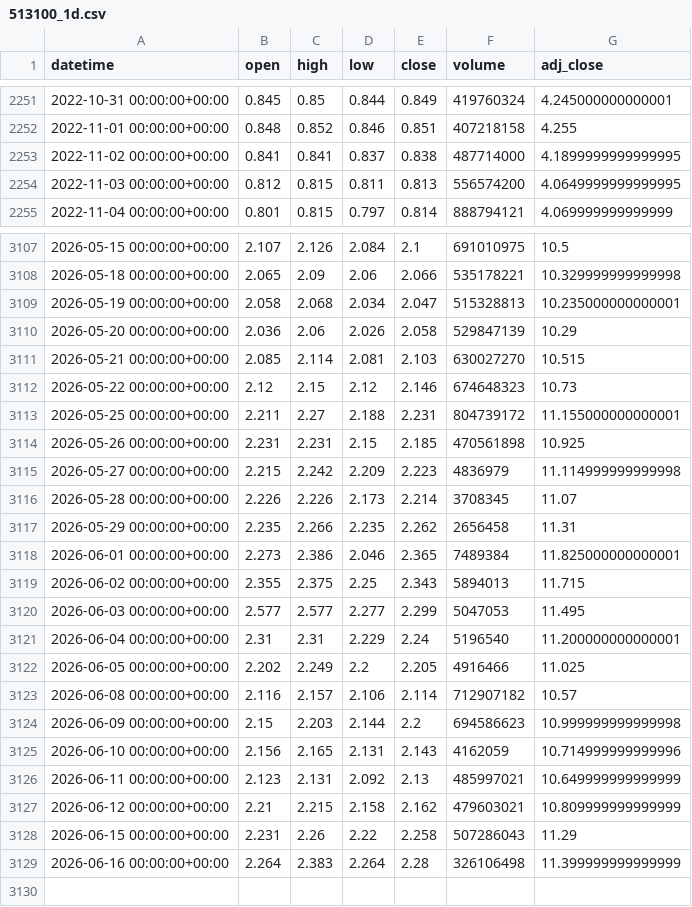
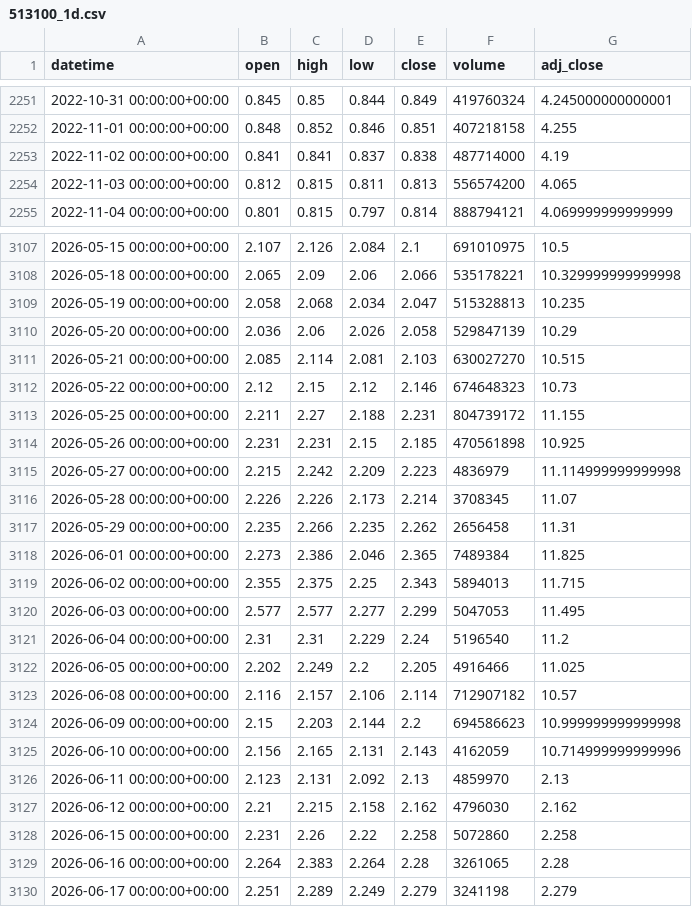
Before and after one commit to xu75/quant-strategy, a CSV file: data/market/513100_1d.csv, drawn as a sheet; only a part is shown, gaps mark what is left out; the diff covers the shown part only.

Commit message:
chore(data): update market data 2026-06-17 12:47 UTC

```diff
--- a/data/market/513100_1d.csv
+++ b/data/market/513100_1d.csv
@@ -2252,4 +2252,4 @@ datetime,open,high,low,close,volume,adj_close
 2022-11-01 00:00:00+00:00,0.848,0.852,0.846,0.851,407218158,4.255
-2022-11-02 00:00:00+00:00,0.841,0.841,0.837,0.838,487714000,4.1899999999999995
-2022-11-03 00:00:00+00:00,0.812,0.815,0.811,0.813,556574200,4.0649999999999995
+2022-11-02 00:00:00+00:00,0.841,0.841,0.837,0.838,487714000,4.19
+2022-11-03 00:00:00+00:00,0.812,0.815,0.811,0.813,556574200,4.065
 2022-11-04 00:00:00+00:00,0.801,0.815,0.797,0.814,888794121,4.069999999999999
@@ -3108,3 +3108,3 @@ datetime,open,high,low,close,volume,adj_close
 2026-05-18 00:00:00+00:00,2.065,2.09,2.06,2.066,535178221,10.329999999999998
-2026-05-19 00:00:00+00:00,2.058,2.068,2.034,2.047,515328813,10.235000000000001
+2026-05-19 00:00:00+00:00,2.058,2.068,2.034,2.047,515328813,10.235
 2026-05-20 00:00:00+00:00,2.036,2.06,2.026,2.058,529847139,10.29
@@ -3112,3 +3112,3 @@ datetime,open,high,low,close,volume,adj_close
 2026-05-22 00:00:00+00:00,2.12,2.15,2.12,2.146,674648323,10.73
-2026-05-25 00:00:00+00:00,2.211,2.27,2.188,2.231,804739172,11.155000000000001
+2026-05-25 00:00:00+00:00,2.211,2.27,2.188,2.231,804739172,11.155
 2026-05-26 00:00:00+00:00,2.231,2.231,2.15,2.185,470561898,10.925
@@ -3117,6 +3117,6 @@ datetime,open,high,low,close,volume,adj_close
 2026-05-29 00:00:00+00:00,2.235,2.266,2.235,2.262,2656458,11.31
-2026-06-01 00:00:00+00:00,2.273,2.386,2.046,2.365,7489384,11.825000000000001
+2026-06-01 00:00:00+00:00,2.273,2.386,2.046,2.365,7489384,11.825
 2026-06-02 00:00:00+00:00,2.355,2.375,2.25,2.343,5894013,11.715
 2026-06-03 00:00:00+00:00,2.577,2.577,2.277,2.299,5047053,11.495
-2026-06-04 00:00:00+00:00,2.31,2.31,2.229,2.24,5196540,11.200000000000001
+2026-06-04 00:00:00+00:00,2.31,2.31,2.229,2.24,5196540,11.2
 2026-06-05 00:00:00+00:00,2.202,2.249,2.2,2.205,4916466,11.025
@@ -3125,5 +3125,6 @@ datetime,open,high,low,close,volume,adj_close
 2026-06-10 00:00:00+00:00,2.156,2.165,2.131,2.143,4162059,10.714999999999996
-2026-06-11 00:00:00+00:00,2.123,2.131,2.092,2.13,485997021,10.649999999999999
-2026-06-12 00:00:00+00:00,2.21,2.215,2.158,2.162,479603021,10.809999999999999
-2026-06-15 00:00:00+00:00,2.231,2.26,2.22,2.258,507286043,11.29
-2026-06-16 00:00:00+00:00,2.264,2.383,2.264,2.28,326106498,11.399999999999999
+2026-06-11 00:00:00+00:00,2.123,2.131,2.092,2.13,4859970,2.13
+2026-06-12 00:00:00+00:00,2.21,2.215,2.158,2.162,4796030,2.162
+2026-06-15 00:00:00+00:00,2.231,2.26,2.22,2.258,5072860,2.258
+2026-06-16 00:00:00+00:00,2.264,2.383,2.264,2.28,3261065,2.28
+2026-06-17 00:00:00+00:00,2.251,2.289,2.249,2.279,3241198,2.279
```
Also changed, not shown: 78 edited cells elsewhere in this file, data/market/513110_1d.csv, data/market/513300_1d.csv, 7 other files.
